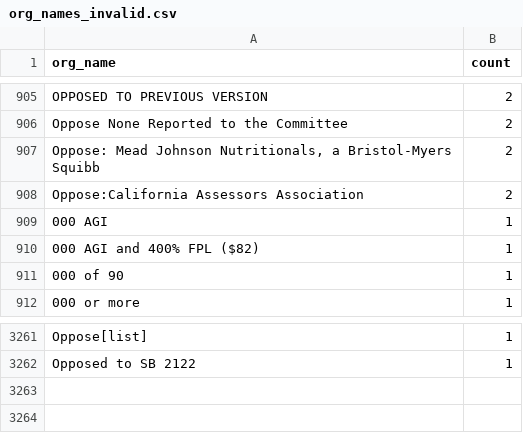
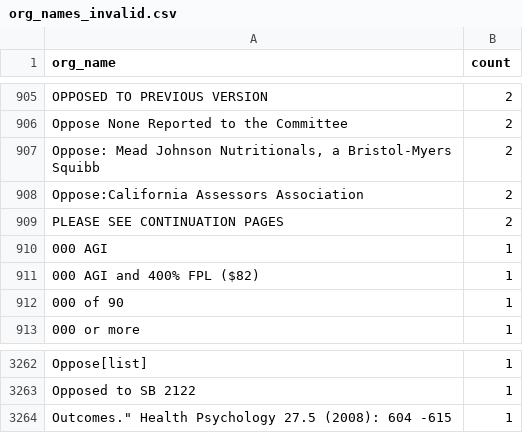
Before and after one commit to Nall-Group/california-groups-disambiguation, a CSV file: org_name_subsets_for_cleaning/org_names_invalid.csv, drawn as a sheet; only a part is shown, gaps mark what is left out.

```diff
--- a/org_name_subsets_for_cleaning/org_names_invalid.csv
+++ b/org_name_subsets_for_cleaning/org_names_invalid.csv
@@ -908,2 +908,3 @@ Oppose None Reported to the Committee,2
 Oppose:California Assessors Association,2
+PLEASE SEE CONTINUATION PAGES,2
 000 AGI,1
@@ -3262 +3263,2 @@ Oppose[list],1
 Opposed to SB 2122,1
+"Outcomes."" Health Psychology 27.5 (2008): 604 -615",1
```
Also changed, not shown: org_name_subsets_for_cleaning/org_names_that_are_actually_individuals.csv, 3 other files.
